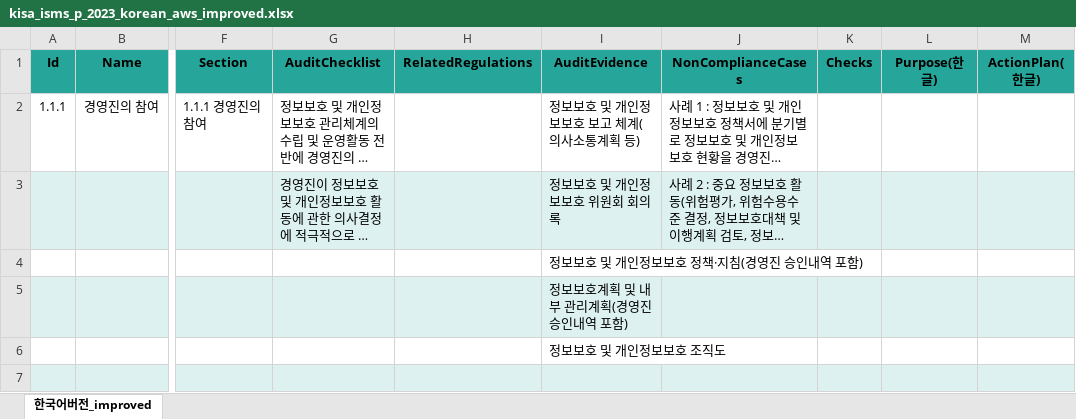
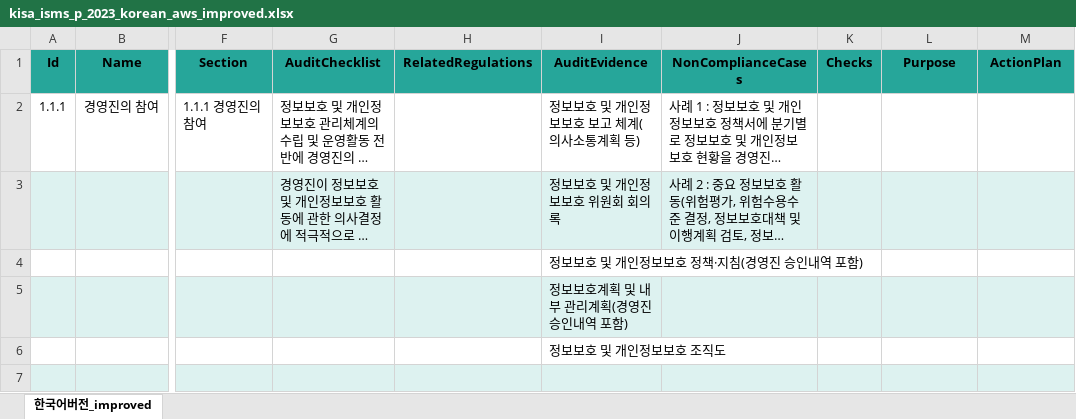
Before and after one commit to WHS3-CloudGuardians/Cloud-infra, an Excel workbook: docs/kisa_isms_p_2023_korean_aws_improved.xlsx, sheet 한국어버전_improved, drawn as a sheet; only a part is shown, gaps mark what is left out; long unchanged cells end in …; values as stored, in another font and other column widths than the file's, no borders; charts and pictures and table styles not drawn; the diff names each change by its address in the sheet, - before the commit and + after, or states it on an @@ line.

```diff
--- a/docs/kisa_isms_p_2023_korean_aws_improved.xlsx (sheet 한국어버전_improved)
+++ b/docs/kisa_isms_p_2023_korean_aws_improved.xlsx (sheet 한국어버전_improved)
-L1: Purpose(한글)
+L1: Purpose
-M1: ActionPlan(한글)
+M1: ActionPlan
```
Also changed, not shown: docs/kisa_isms_p_2023_aws_improved.xlsx.
